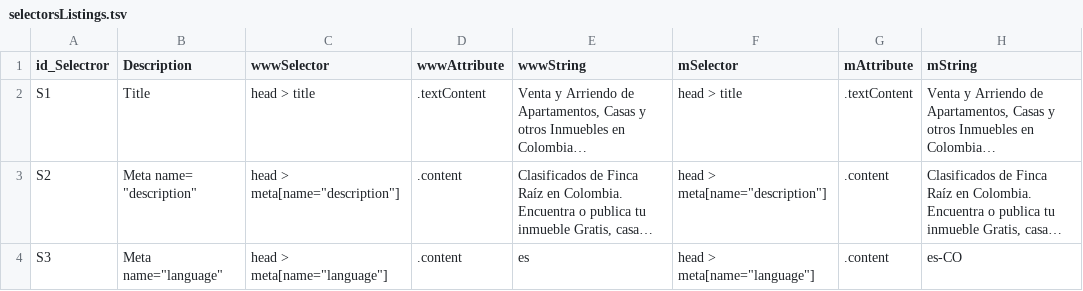
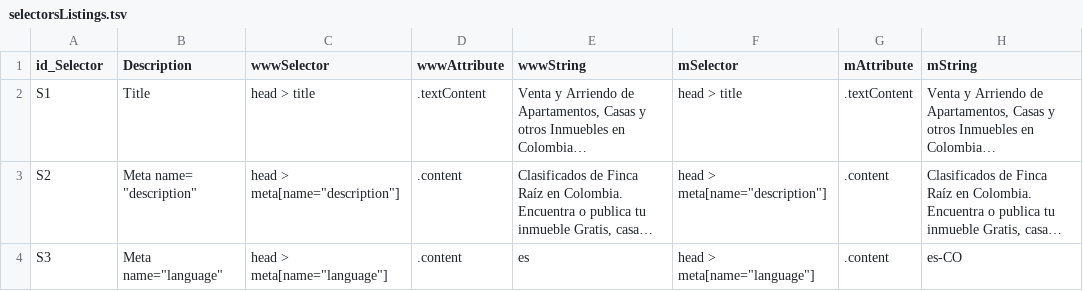
Before and after one commit to victorothon/puppeteer-scraping, a TSV file: selectorsFiles/selectorsListings.tsv, drawn as a sheet; only a part is shown; long unchanged cells end in …; the diff names each change by its address in the sheet, - before the commit and + after, or states it on an @@ line.

```diff
--- a/selectorsFiles/selectorsListings.tsv
+++ b/selectorsFiles/selectorsListings.tsv
-A1: id_Selectror
+A1: id_Selector
```
Also changed, not shown: 1 other file.
